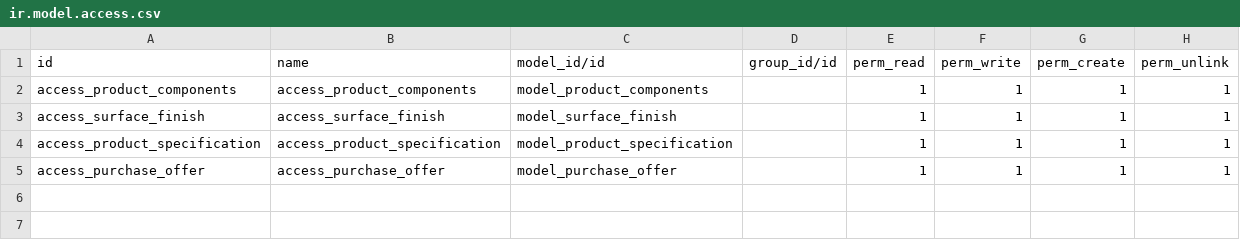
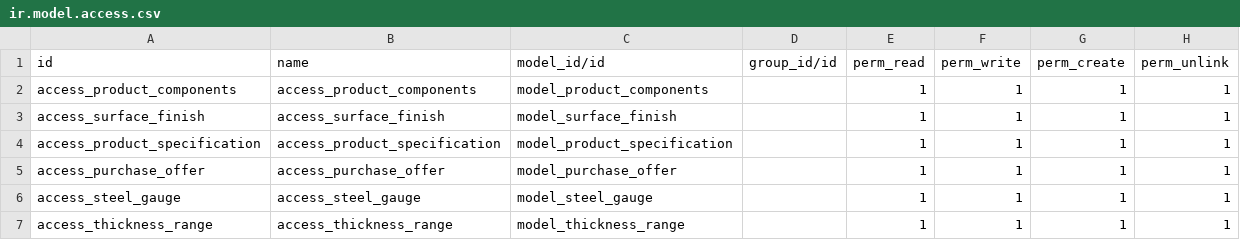
Before and after one commit to eoxsteam/0.4, a CSV file: odx_product_custom_steel/security/ir.model.access.csv, drawn as a sheet.

Commit message:
[UPDT] Gauge and thickness updates

```diff
--- a/odx_product_custom_steel/security/ir.model.access.csv
+++ b/odx_product_custom_steel/security/ir.model.access.csv
@@ -5 +5,3 @@ access_product_specification,access_product_specification,model_product_specific
 access_purchase_offer,access_purchase_offer,model_purchase_offer,,1,1,1,1
+access_steel_gauge,access_steel_gauge,model_steel_gauge,,1,1,1,1
+access_thickness_range,access_thickness_range,model_thickness_range,,1,1,1,1
```
Also changed, not shown: 14 other files.
